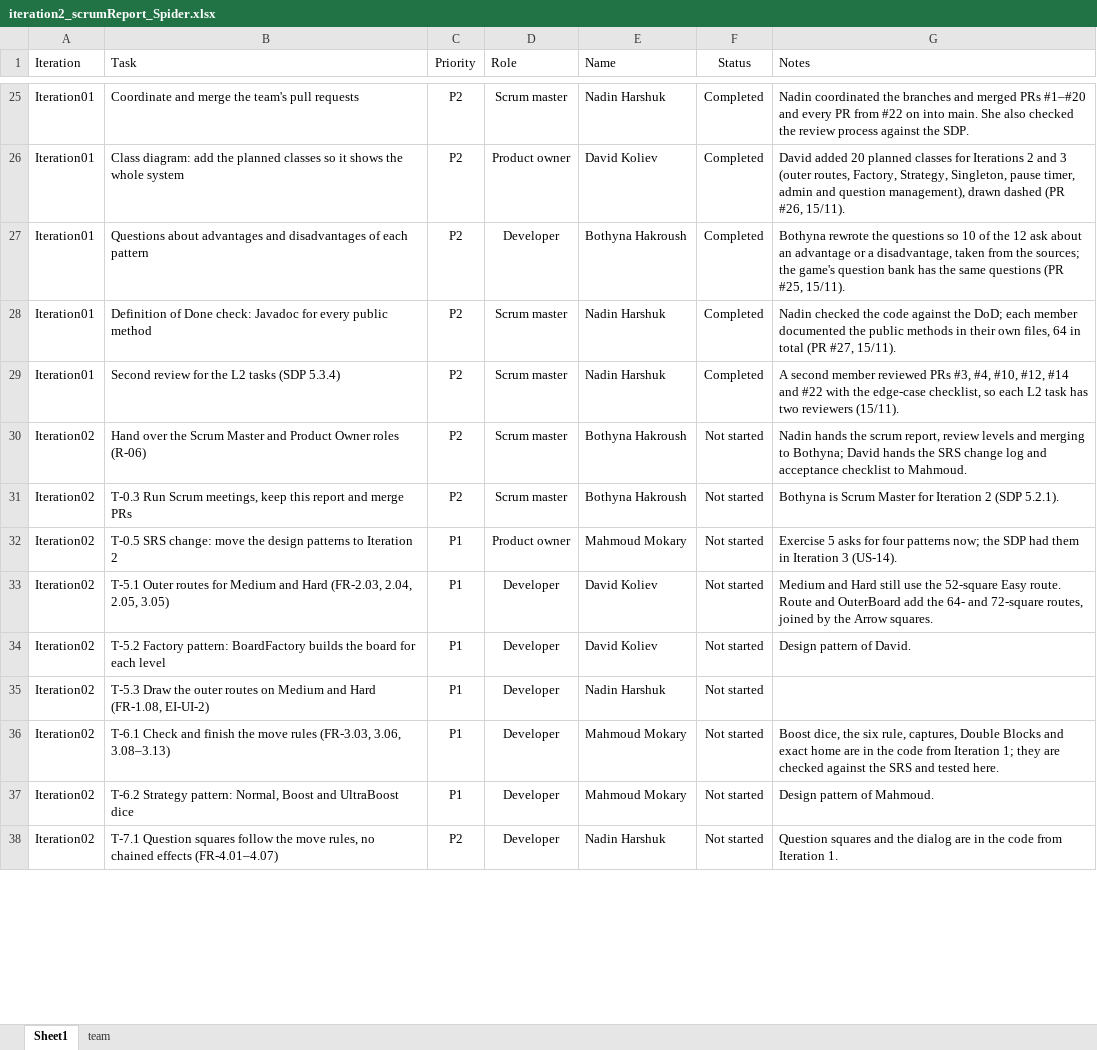
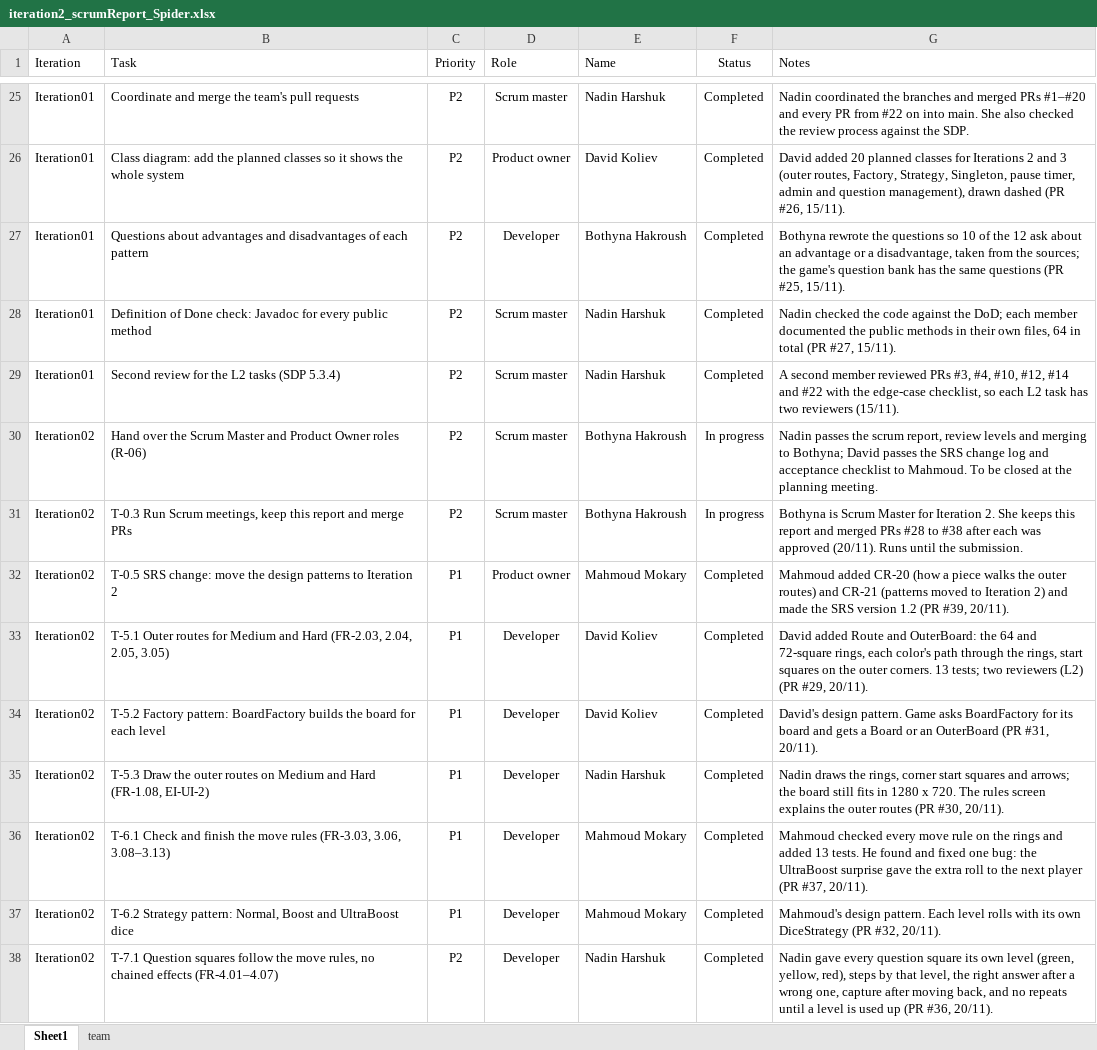
Before and after one commit to HarshukNadin/ludo_spider, an Excel workbook: docs/iteration2/iteration2_scrumReport_Spider.xlsx, sheet Sheet1, drawn as a sheet; only a part is shown, gaps mark what is left out; values as stored, in another font and other column widths than the file's, no borders; table styles not drawn; the diff covers the shown part only; the diff names each change by its address in the sheet, - before the commit and + after, or states it on an @@ line.

Commit message:
scrum report: Iteration 2 tasks done, with PRs and dates

```diff
--- a/docs/iteration2/iteration2_scrumReport_Spider.xlsx (sheet Sheet1)
+++ b/docs/iteration2/iteration2_scrumReport_Spider.xlsx (sheet Sheet1)
-F30:F31 (Status): Not started
+F30:F31 (Status): In progress
-G30 (Notes): Nadin hands the scrum report, review levels and merging to Bothyna; David hands the SRS change log and acceptance checklist to Mahmoud.
+G30 (Notes): Nadin passes the scrum report, review levels and merging to Bothyna; David passes the SRS change log and acceptance checklist to Mahmoud. To be closed at the planning meeting.
-G31 (Notes): …for Iteration 2 (SDP 5.2.1).
+G31 (Notes): …for Iteration 2. She keeps this report and merged PRs #28 to #38 after each was approved (20/11). Runs until the submission.
-F32:F38 (Status): Not started
+F32:F38 (Status): Completed
-G32 (Notes): Exercise 5 asks for four patterns now; the SDP had them in Iteration 3 (US-14).
+G32 (Notes): Mahmoud added CR-20 (how a piece walks the outer routes) and CR-21 (patterns moved to Iteration 2) and made the SRS version 1.2 (PR #39, 20/11).
-G33 (Notes): Medium and Hard still use the 52-square Easy route. Route and OuterBoard add the 64- and 72-square routes, joined by the Arrow squares.
+G33 (Notes): David added Route and OuterBoard: the 64 and 72-square rings, each color's path through the rings, start squares on the outer corners. 13 tests; two reviewers (L2) (PR #29, 20/11).
-G34 (Notes): Design pattern of David.
+G34 (Notes): David's design pattern. Game asks BoardFactory for its board and gets a Board or an OuterBoard (PR #31, 20/11).
-G35 (Notes): (empty)
+G35 (Notes): Nadin draws the rings, corner start squares and arrows; the board still fits in 1280 x 720. The rules screen explains the outer routes (PR #30, 20/11).
-G36 (Notes): Boost dice, the six rule, captures, Double Blocks and exact home are in the code from Iteration 1; they are checked against the SRS and tested here.
+G36 (Notes): Mahmoud checked every move rule on the rings and added 13 tests. He found and fixed one bug: the UltraBoost surprise gave the extra roll to the next player (PR #37, 20/11).
-G37 (Notes): Design pattern of Mahmoud.
+G37 (Notes): Mahmoud's design pattern. Each level rolls with its own DiceStrategy (PR #32, 20/11).
-G38 (Notes): Question squares and the dialog are in the code from Iteration 1.
+G38 (Notes): Nadin gave every question square its own level (green, yellow, red), steps by that level, the right answer after a wrong one, capture after moving back, and no repeats until a level is used up (PR #36, 20/11).
```
Also changed, not shown: 17 edited cells elsewhere in this sheet.
